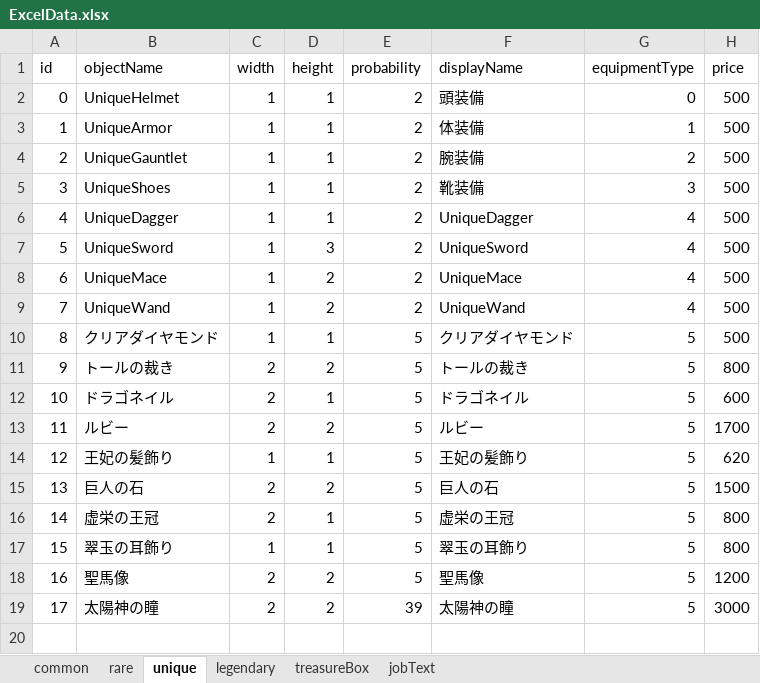
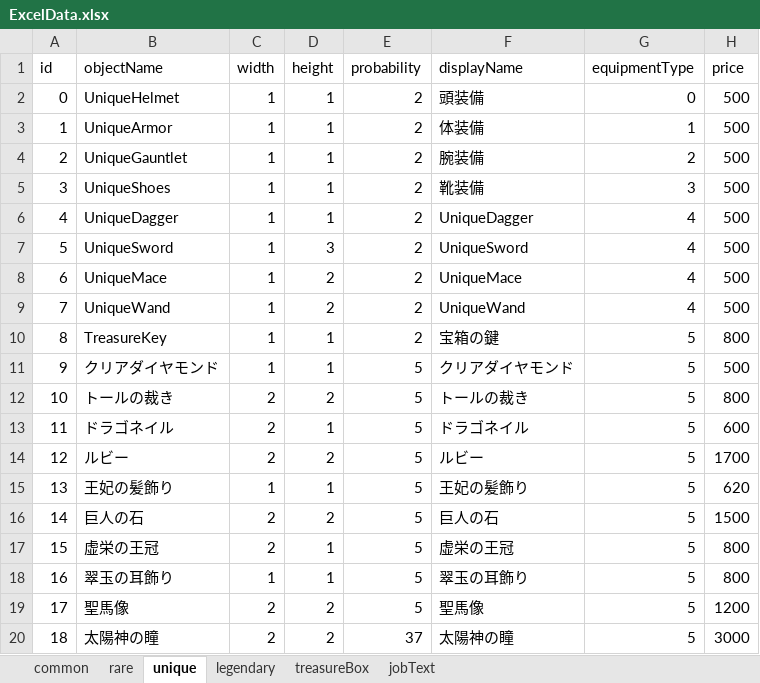
Before and after one commit to IdaKyosuke/Game_Team, an Excel workbook: FPS_Test/Assets/Excel/ExcelData.xlsx, sheet unique, drawn as a sheet; values as stored, in another font and other column widths than the file's, no borders; addresses are those after the commit; the diff names each change by its address in the sheet, - before the commit and + after, or states it on an @@ line.

```diff
--- a/FPS_Test/Assets/Excel/ExcelData.xlsx (sheet unique)
+++ b/FPS_Test/Assets/Excel/ExcelData.xlsx (sheet unique)
+row 10: 8 | TreasureKey | 1 | 1 | 2 | 宝箱の鍵 | 5 | 800
@@ column A (id) renumbered from row 11 down @@
-E20 (probability): 39
+E20 (probability): 37
```
Also changed, not shown: 6 other files.
